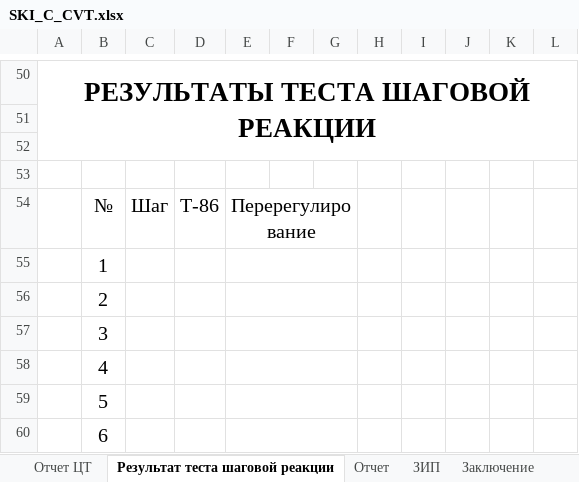
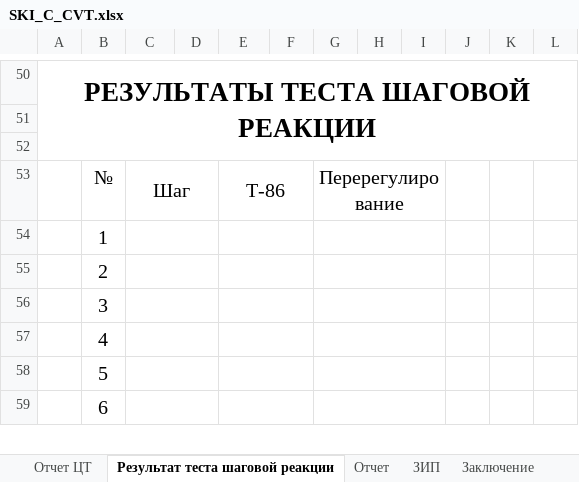
Before and after one commit to Rekvim/MpiSki, an Excel workbook: Reports/SKI_C_CVT.xlsx, sheet Результат теста шаговой реакции, drawn as a sheet; only a part is shown, gaps mark what is left out; values as stored, in another font and other column widths than the file's, no borders; removed rows and columns are numbered as before the commit, all else as after; the diff covers the shown part only; the diff names each change by its address in the sheet, - before the commit and + after, or states it on an @@ line.

```diff
--- a/Reports/SKI_C_CVT.xlsx (sheet Результат теста шаговой реакции)
+++ b/Reports/SKI_C_CVT.xlsx (sheet Результат теста шаговой реакции)
+column D, empty
+column F, empty
-column F, empty
-column G, empty
-row 53: (empty)
+C53:D53 merged
+E53:F53 merged
-E54:G54 merged
+G53:I53 merged
+C54:D54 merged
+E54:F54 merged
-E55:G55 merged
+G54:I54 merged
+C55:D55 merged
+E55:F55 merged
-E56:G56 merged
+G55:I55 merged
+C56:D56 merged
+E56:F56 merged
-E57:G57 merged
+G56:I56 merged
+C57:D57 merged
+E57:F57 merged
-E58:G58 merged
+G57:I57 merged
+C58:D58 merged
+E58:F58 merged
-E59:G59 merged
+G58:I58 merged
+C59:D59 merged
+E59:F59 merged
-E60:G60 merged
+G59:I59 merged
```
Also changed, not shown: cell formats and merged cells elsewhere in this sheet, sheet Отчет ЦТ, sheet Отчет, Reports/SKI_B_CVT.xlsx, Reports/SKI_B_SACVT.xlsx, 9 other files.
